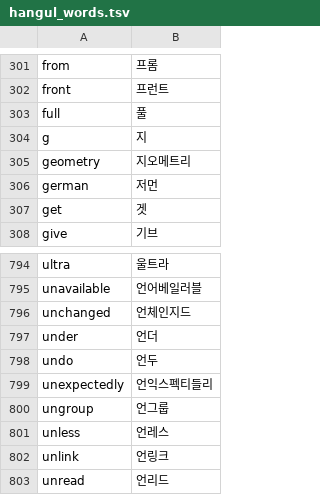
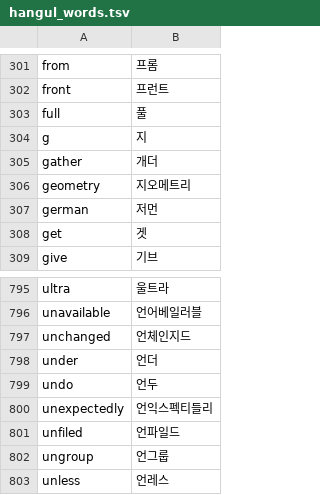
Before and after one commit to x-or-b/Owelk, a TSV file: tools/hangul_words.tsv, drawn as a sheet; only a part is shown, gaps mark what is left out; the shorter side is filled out with more unchanged rows.

```diff
--- a/tools/hangul_words.tsv
+++ b/tools/hangul_words.tsv
@@ -304,2 +304,3 @@ full	풀
 g	지
+gather	개더
 geometry	지오메트리
@@ -799,2 +800,3 @@ undo	언두
 unexpectedly	언익스펙티들리
+unfiled	언파일드
 ungroup	언그룹
```
Also changed, not shown: 14 other files.
